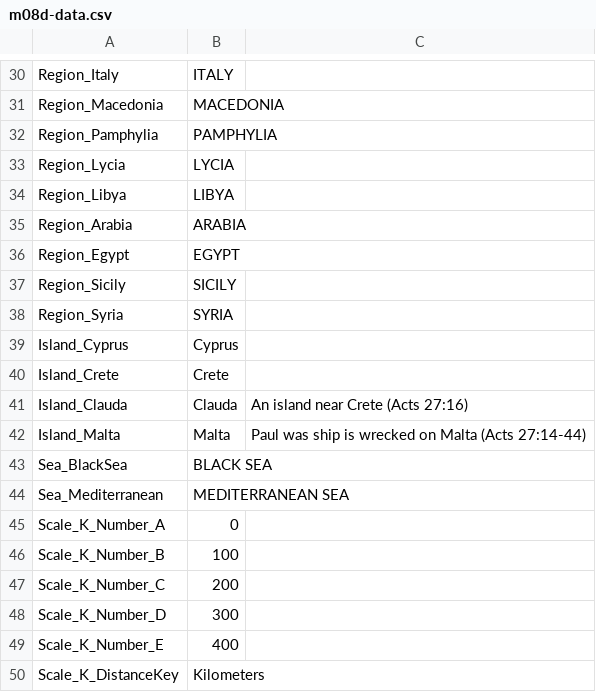
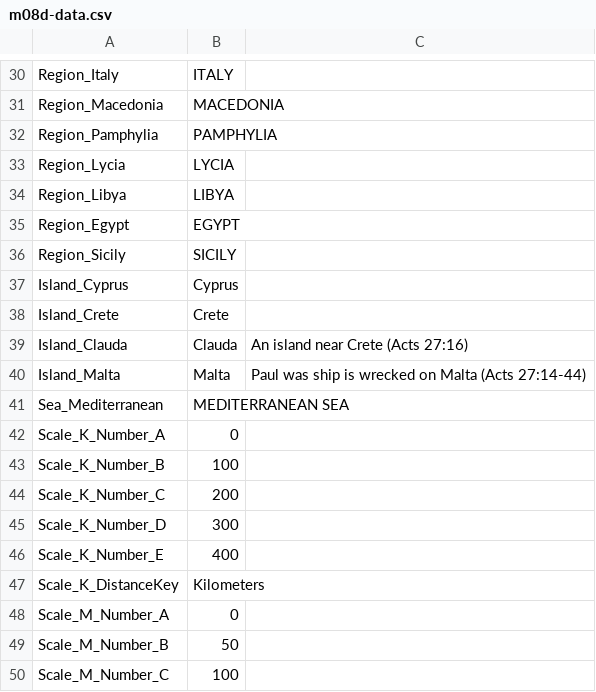
Before and after one commit to sillsdevarchive/ptxplus, a CSV file: resources/lib_maps/m08d-data.csv, drawn as a sheet; only a part is shown, gaps mark what is left out; the shorter side is filled out with more unchanged rows.

```diff
--- a/resources/lib_maps/m08d-data.csv
+++ b/resources/lib_maps/m08d-data.csv
@@ -34,6 +34,4 @@
 "Region_Libya","LIBYA",
-"Region_Arabia","ARABIA",
 "Region_Egypt","EGYPT",
 "Region_Sicily","SICILY",
-"Region_Syria","SYRIA",
 "Island_Cyprus","Cyprus",
@@ -42,3 +40,2 @@
 "Island_Malta","Malta","Paul was ship is wrecked on Malta (Acts 27:14-44)"
-"Sea_BlackSea","BLACK SEA",
 "Sea_Mediterranean","MEDITERRANEAN SEA",
```
Also changed, not shown: resources/lib_maps/m00-data.csv, 1 other file.
